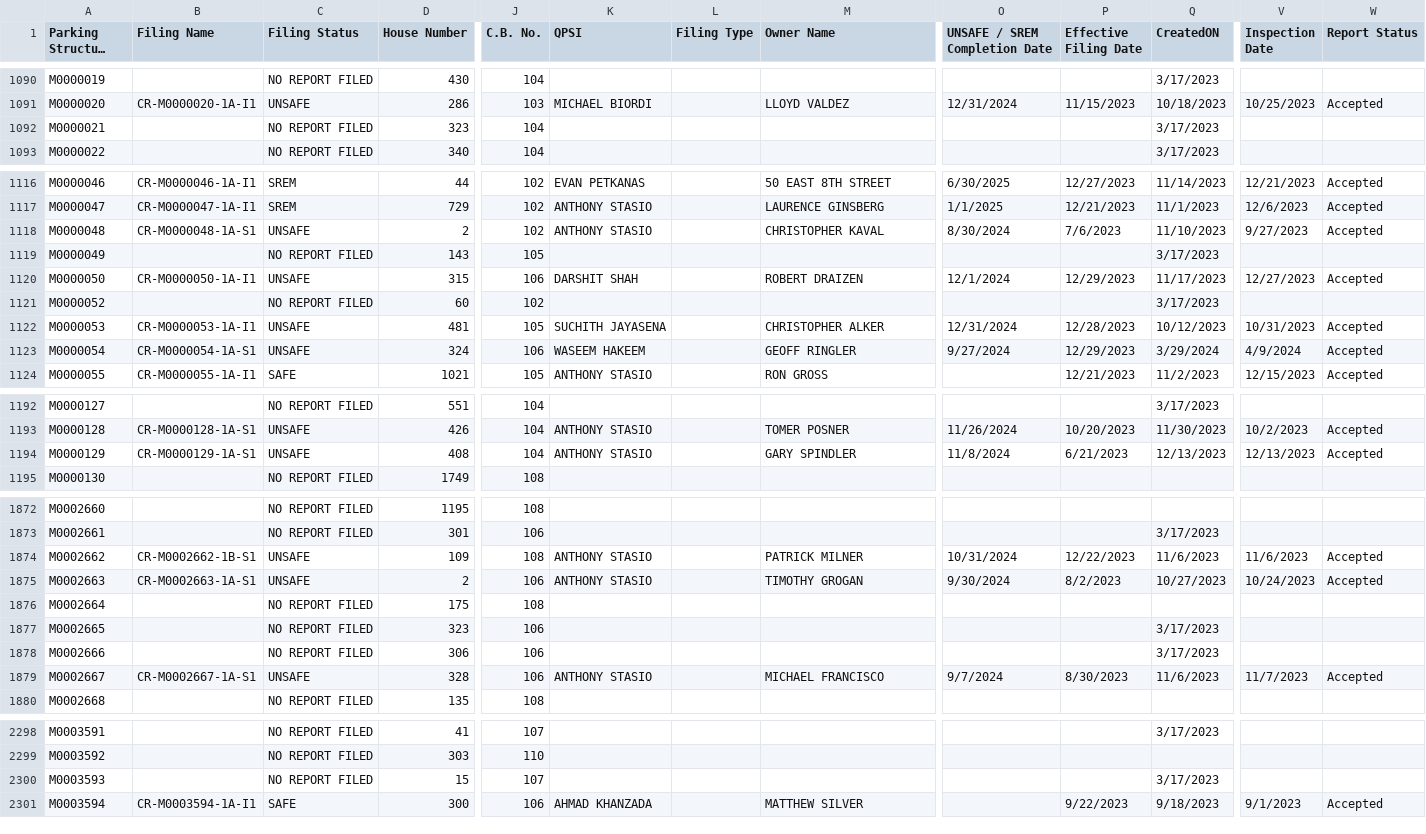
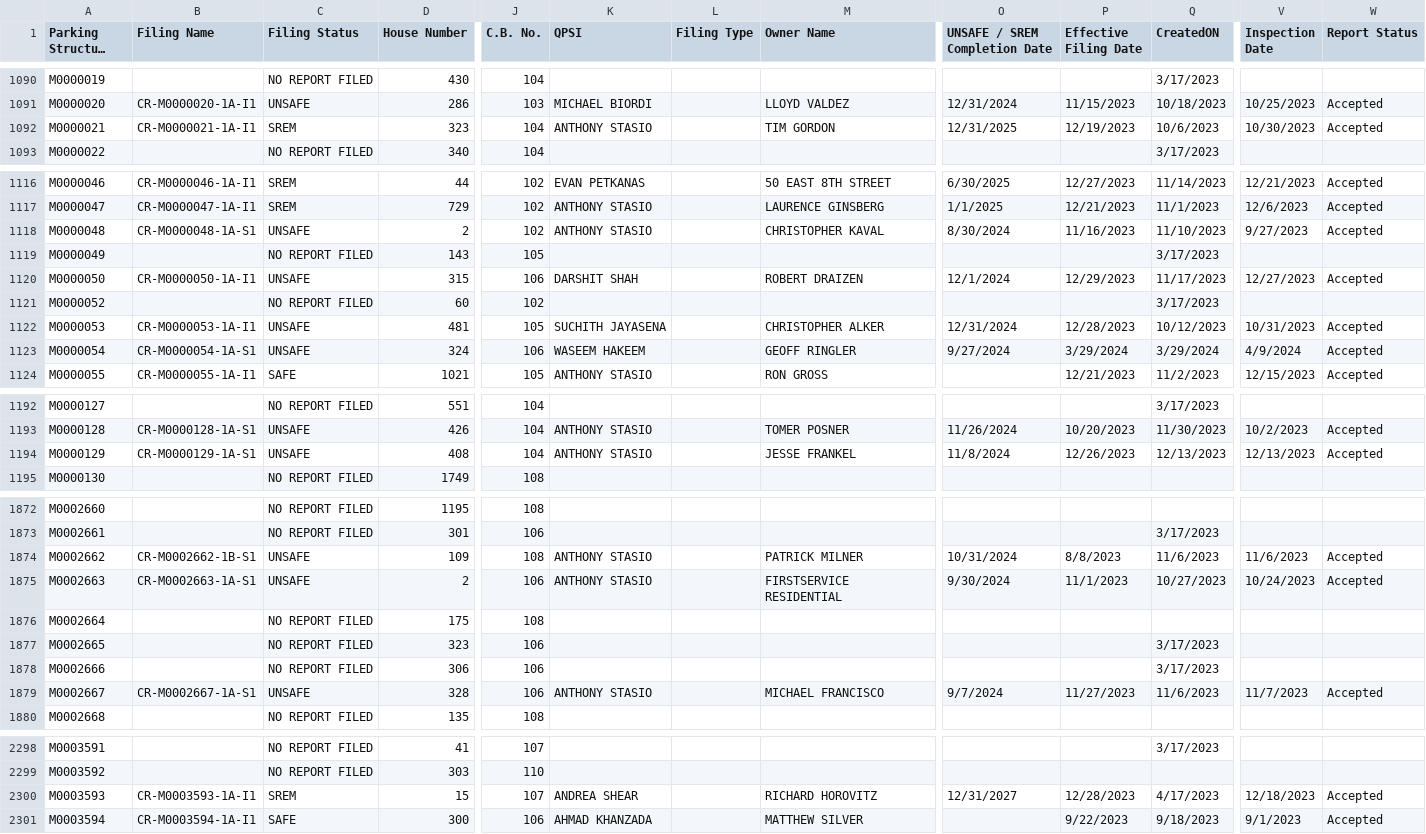
Before and after one commit to NYCDOB/ParkingStructures, a CSV file: data/ParkingStructureInspections.csv, drawn as a sheet; only a part is shown, gaps mark what is left out; long unchanged cells end in …; the diff covers the shown part only; the diff names each change by its address in the sheet, - before the commit and + after, or states it on an @@ line.

Commit message:
update from script Tue 04/30/2024  6:50:12.51, 4377 rows

```diff
--- a/data/ParkingStructureInspections.csv
+++ b/data/ParkingStructureInspections.csv
-B1092 (Filing Name): (empty)
+B1092 (Filing Name): CR-M0000021-1A-I1
-C1092 (Filing Status): NO REPORT FILED
+C1092 (Filing Status): SREM
-K1092 (QPSI): (empty)
+K1092 (QPSI): ANTHONY STASIO
-M1092 (Owner Name): (empty)
+M1092 (Owner Name): TIM GORDON
-O1092 (UNSAFE / SREM Completion Date): (empty)
+O1092 (UNSAFE / SREM Completion Date): 12/31/2025
-P1092 (Effective Filing Date): (empty)
+P1092 (Effective Filing Date): 12/19/2023
-Q1092 (CreatedON): 3/17/2023
+Q1092 (CreatedON): 10/6/2023
-V1092 (Inspection Date): (empty)
+V1092 (Inspection Date): 10/30/2023
-W1092 (Report Status): (empty)
+W1092 (Report Status): Accepted
-P1118 (Effective Filing Date): 7/6/2023
+P1118 (Effective Filing Date): 11/16/2023
-P1123 (Effective Filing Date): 12/29/2023
+P1123 (Effective Filing Date): 3/29/2024
-M1194 (Owner Name): GARY SPINDLER
+M1194 (Owner Name): JESSE FRANKEL
-P1194 (Effective Filing Date): 6/21/2023
+P1194 (Effective Filing Date): 12/26/2023
-P1874 (Effective Filing Date): 12/22/2023
+P1874 (Effective Filing Date): 8/8/2023
-M1875 (Owner Name): TIMOTHY GROGAN
+M1875 (Owner Name): FIRSTSERVICE RESIDENTIAL
-P1875 (Effective Filing Date): 8/2/2023
+P1875 (Effective Filing Date): 11/1/2023
-P1879 (Effective Filing Date): 8/30/2023
+P1879 (Effective Filing Date): 11/27/2023
-B2300 (Filing Name): (empty)
+B2300 (Filing Name): CR-M0003593-1A-I1
-C2300 (Filing Status): NO REPORT FILED
+C2300 (Filing Status): SREM
-K2300 (QPSI): (empty)
+K2300 (QPSI): ANDREA SHEAR
-M2300 (Owner Name): (empty)
+M2300 (Owner Name): RICHARD HOROVITZ
-O2300 (UNSAFE / SREM Completion Date): (empty)
+O2300 (UNSAFE / SREM Completion Date): 12/31/2027
-P2300 (Effective Filing Date): (empty)
+P2300 (Effective Filing Date): 12/28/2023
-Q2300 (CreatedON): 3/17/2023
+Q2300 (CreatedON): 4/17/2023
-V2300 (Inspection Date): (empty)
+V2300 (Inspection Date): 12/18/2023
-W2300 (Report Status): (empty)
+W2300 (Report Status): Accepted
```
Also changed, not shown: 20 edited cells elsewhere in this file.
